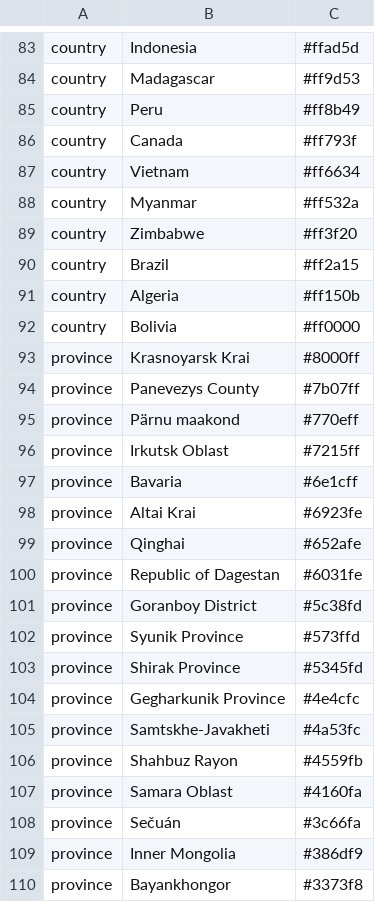
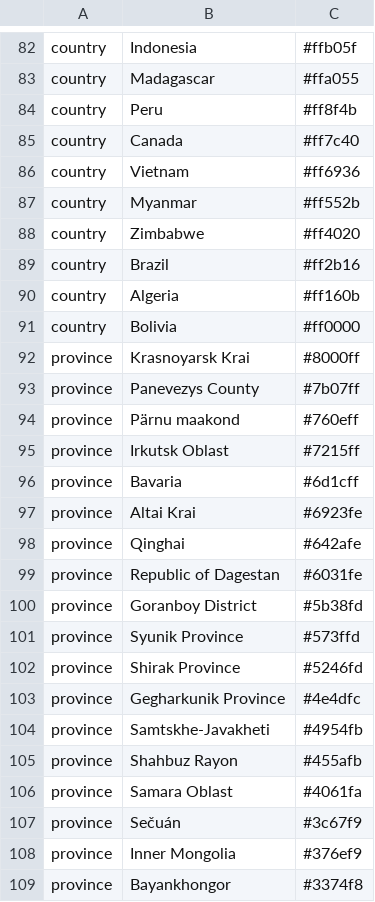
Before and after one commit to ktmeaton/plague-phylogeography, a TSV file: docs/results/latest/parse_tree/parse_tree_colors.tsv, drawn as a sheet; only a part is shown, gaps mark what is left out; addresses are those after the commit; the diff covers the shown part only; the diff names each change by its address in the sheet, - before the commit and + after, or states it on an @@ line.

```diff
--- a/docs/results/latest/parse_tree/parse_tree_colors.tsv
+++ b/docs/results/latest/parse_tree/parse_tree_colors.tsv
-C82: #ffad5d
+C82: #ffb05f
-C83: #ff9d53
+C83: #ffa055
-C84: #ff8b49
+C84: #ff8f4b
-C85: #ff793f
+C85: #ff7c40
-C86: #ff6634
+C86: #ff6936
-C87: #ff532a
+C87: #ff552b
-C88: #ff3f20
+C88: #ff4020
-C89: #ff2a15
+C89: #ff2b16
-C90: #ff150b
+C90: #ff160b
-C94: #770eff
+C94: #760eff
-C96: #6e1cff
+C96: #6d1cff
-C98: #652afe
+C98: #642afe
-C100: #5c38fd
+C100: #5b38fd
-C102: #5345fd
+C102: #5246fd
-C103: #4e4cfc
+C103: #4e4dfc
-C104: #4a53fc
+C104: #4954fb
-C105: #4559fb
+C105: #455afb
-C106: #4160fa
+C106: #4061fa
-C107: #3c66fa
+C107: #3c67f9
-C108: #386df9
+C108: #376ef9
-C109: #3373f8
+C109: #3374f8
```
Also changed, not shown: 3 added rows, 5 removed rows and 110 edited cells elsewhere in this file, docs/results/latest/parse_tree/parse_tree.tsv, docs/results/latest/parse_tree/parse_tree_latlon.tsv, 30 other files.
